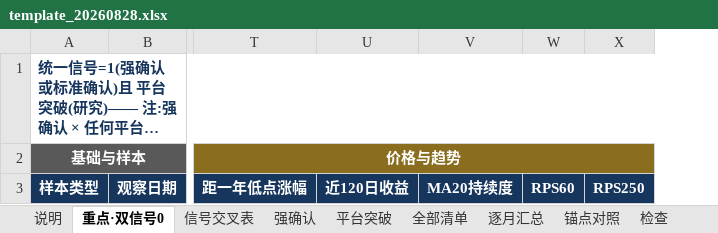
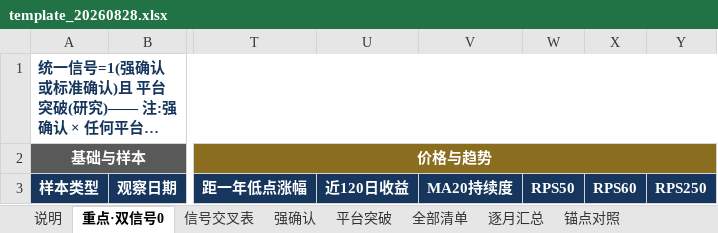
Before and after one commit to chenqiang0929-opus/open-xquant, an Excel workbook: examples/ashare-bull-stock-study/results/codex_cross_check/template_20260828.xlsx, sheet 重点·双信号0, drawn as a sheet; only a part is shown, gaps mark what is left out; long unchanged cells end in …; values as stored, in another font and other column widths than the file's, no borders; the diff names each change by its address in the sheet, - before the commit and + after, or states it on an @@ line.

```diff
--- a/examples/ashare-bull-stock-study/results/codex_cross_check/template_20260828.xlsx (sheet 重点·双信号0)
+++ b/examples/ashare-bull-stock-study/results/codex_cross_check/template_20260828.xlsx (sheet 重点·双信号0)
+column W, row 3: RPS50
```
Also changed, not shown: sheet 全部清单, sheet 强确认, sheet 锚点对照, sheet 说明, sheet 检查, sheet 平台突破, 2 more sheets, other sheet tabs, 1 other file.
